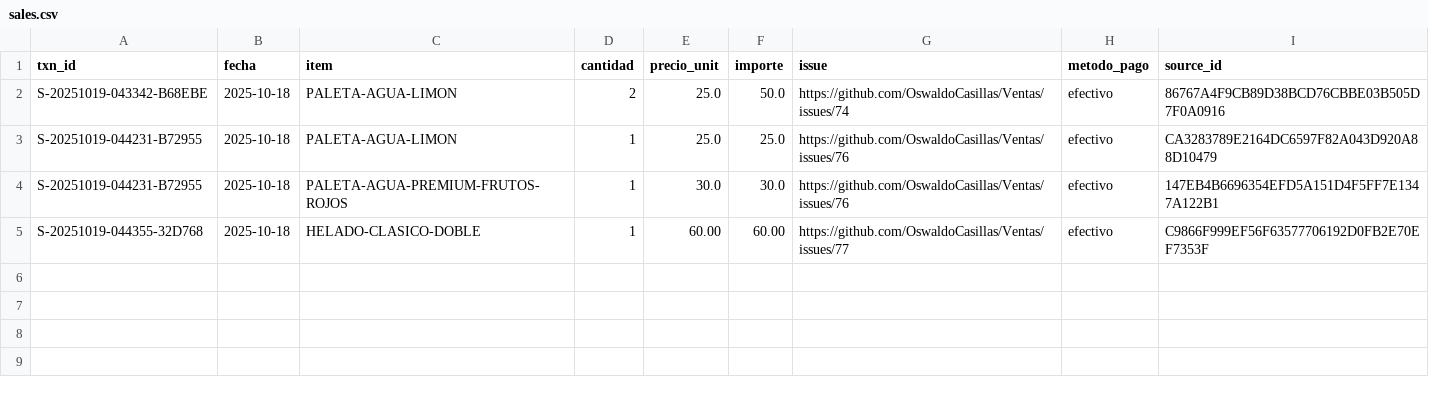
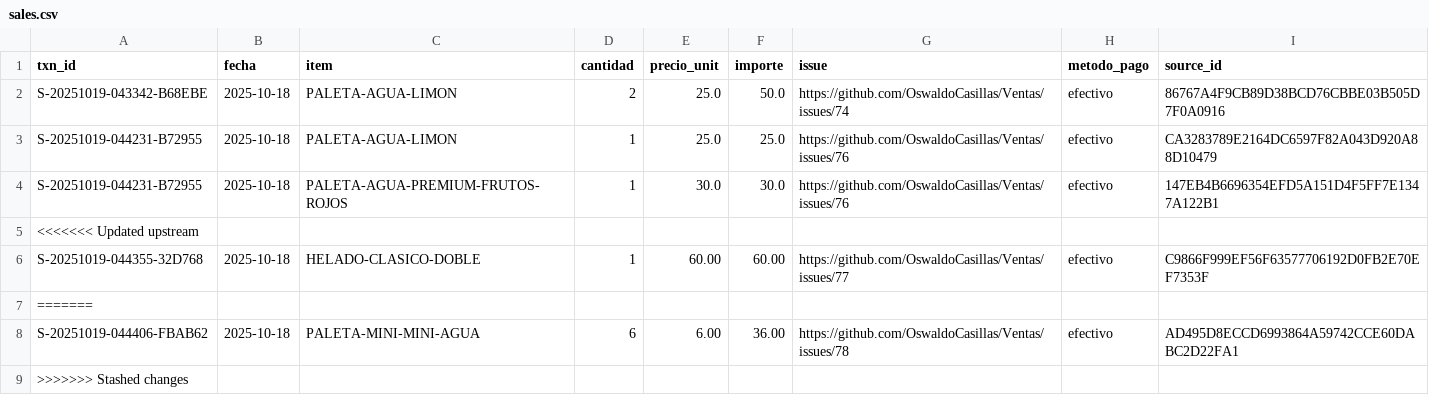
Before and after one commit to OswaldoCasillas/Ventas, a CSV file: data/sales.csv, drawn as a sheet.

```diff
--- a/data/sales.csv
+++ b/data/sales.csv
@@ -4,2 +4,6 @@ S-20251019-044231-B72955,2025-10-18,PALETA-AGUA-LIMON,1,25.0,25.0,https://github
 S-20251019-044231-B72955,2025-10-18,PALETA-AGUA-PREMIUM-FRUTOS-ROJOS,1,30.0,30.0,https://github.com/OswaldoCasillas/Ventas/issues/76,efectivo,147EB4B6696354EFD5A151D4F5FF7E1347A122B1
+<<<<<<< Updated upstream
 S-20251019-044355-32D768,2025-10-18,HELADO-CLASICO-DOBLE,1,60.00,60.00,https://github.com/OswaldoCasillas/Ventas/issues/77,efectivo,C9866F999EF56F63577706192D0FB2E70EF7353F
+=======
+S-20251019-044406-FBAB62,2025-10-18,PALETA-MINI-MINI-AGUA,6,6.00,36.00,https://github.com/OswaldoCasillas/Ventas/issues/78,efectivo,AD495D8ECCD6993864A59742CCE60DABC2D22FA1
+>>>>>>> Stashed changes
```
Also changed, not shown: data/inventory.csv, docs/diario/2025-10-18-ventas.csv, 6 other files.
